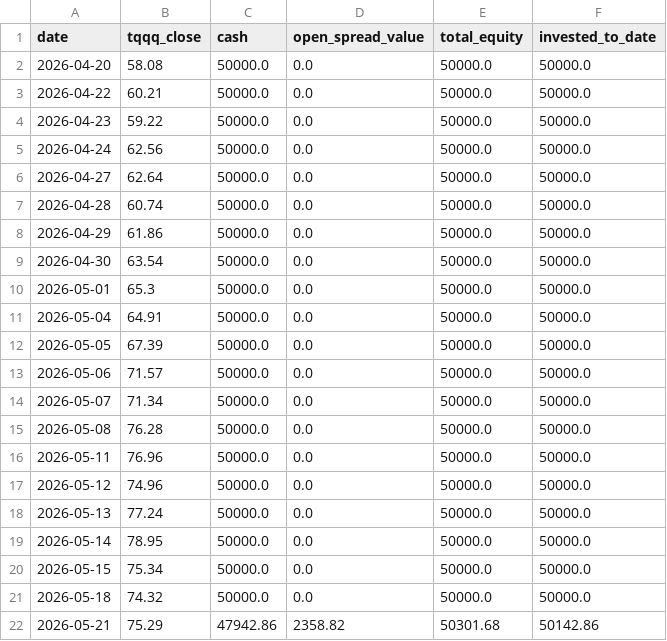
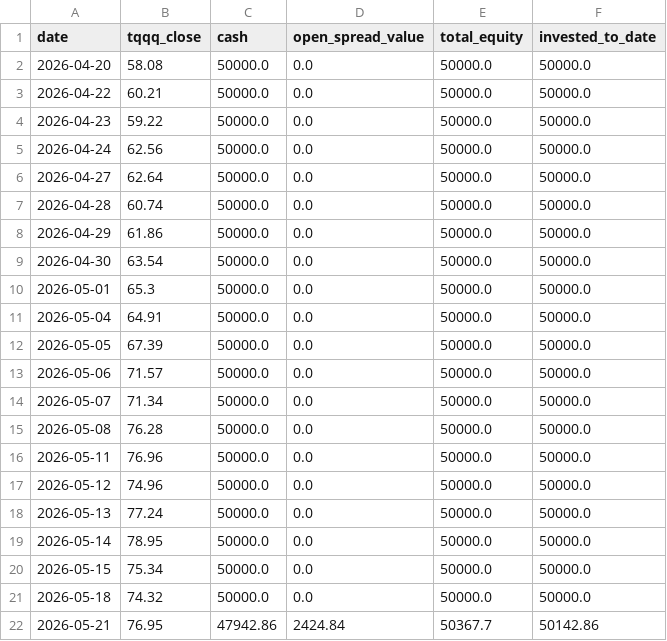
Before and after one commit to glatt-git/tqqq-journey, a CSV file: data/equity_history.csv, drawn as a sheet.

```diff
--- a/data/equity_history.csv
+++ b/data/equity_history.csv
@@ -21,2 +21,2 @@ date,tqqq_close,cash,open_spread_value,total_equity,invested_to_date
 2026-05-18,74.32,50000.0,0.0,50000.0,50000.0
-2026-05-21,75.29,47942.86,2358.82,50301.68,50142.86
+2026-05-21,76.95,47942.86,2424.84,50367.7,50142.86
```
